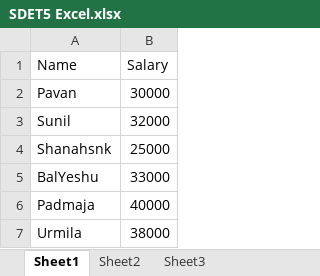
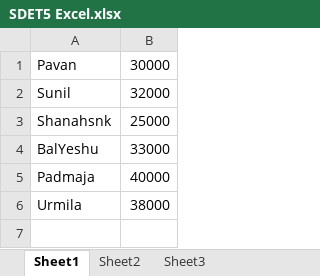
Before and after one commit to pvpatil5/SDET5, an Excel workbook: SDET5 Excel.xlsx, sheet Sheet1, drawn as a sheet; values as stored, in another font and other column widths than the file's, no borders; the diff names each change by its address in the sheet, - before the commit and + after, or states it on an @@ line.

```diff
--- a/SDET5 Excel.xlsx (sheet Sheet1)
+++ b/SDET5 Excel.xlsx (sheet Sheet1)
-row 1: Name | Salary
```
Also changed, not shown: 17 other files.
